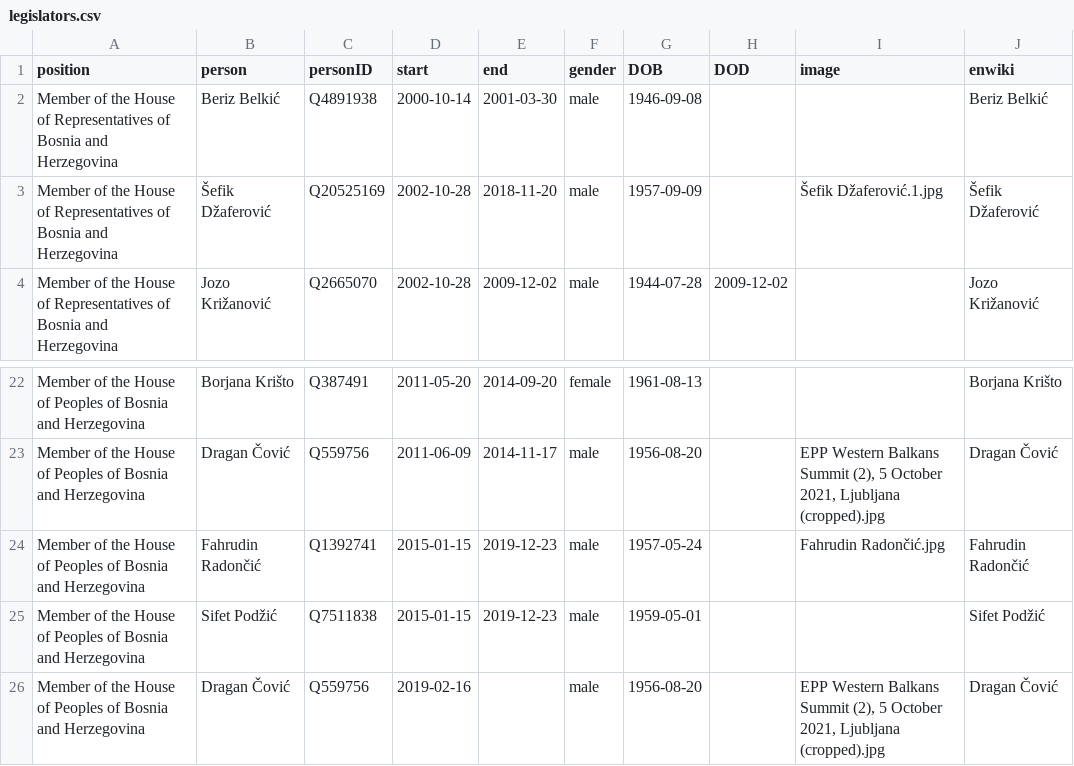
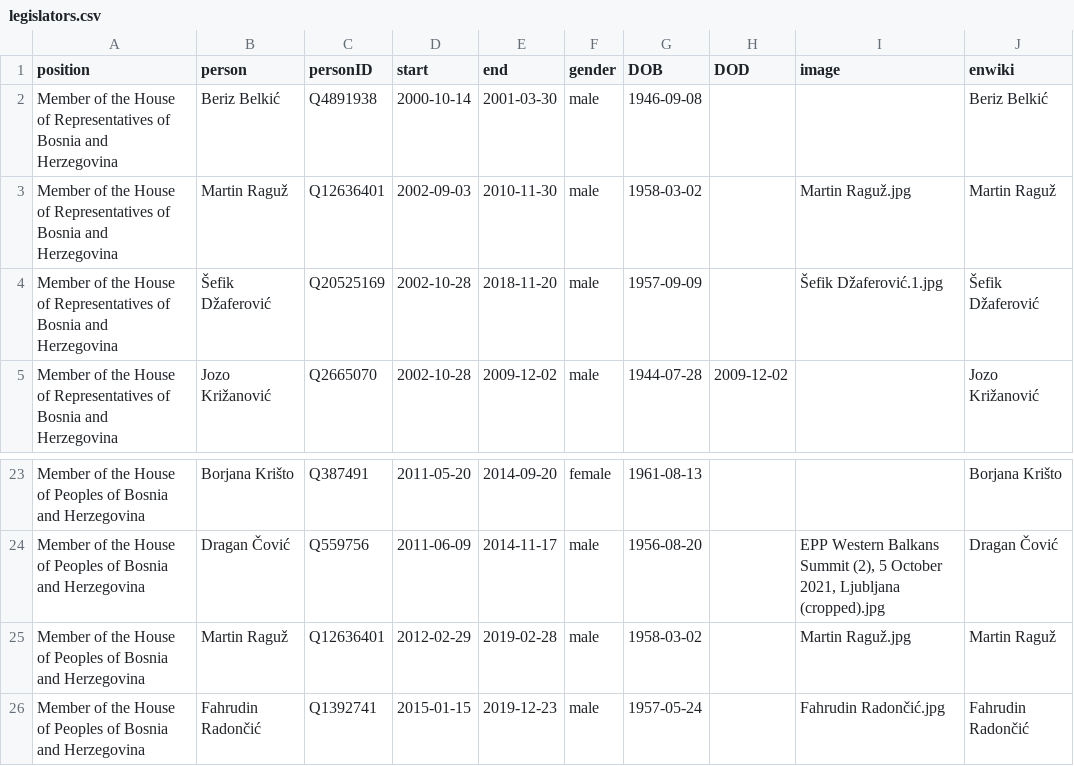
Before and after one commit to every-politician-scrapers/bosnia-herzegovina-ministers, a CSV file: html/legislators.csv, drawn as a sheet; only a part is shown, gaps mark what is left out; the shorter side is filled out with more unchanged rows.

```diff
--- a/html/legislators.csv
+++ b/html/legislators.csv
@@ -2,2 +2,3 @@ position,person,personID,start,end,gender,DOB,DOD,image,enwiki
 Member of the House of Representatives of Bosnia and Herzegovina,Beriz Belkić,Q4891938,2000-10-14,2001-03-30,male,1946-09-08,,,Beriz Belkić
+Member of the House of Representatives of Bosnia and Herzegovina,Martin Raguž,Q12636401,2002-09-03,2010-11-30,male,1958-03-02,,Martin Raguž.jpg,Martin Raguž
 Member of the House of Representatives of Bosnia and Herzegovina,Šefik Džaferović,Q20525169,2002-10-28,2018-11-20,male,1957-09-09,,Šefik Džaferović.1.jpg,Šefik Džaferović
@@ -23,2 +24,3 @@ Member of the House of Peoples of Bosnia and Herzegovina,Borjana Krišto,Q387491
 Member of the House of Peoples of Bosnia and Herzegovina,Dragan Čović,Q559756,2011-06-09,2014-11-17,male,1956-08-20,,"EPP Western Balkans Summit (2), 5 October 2021, Ljubljana (cropped).jpg",Dragan Čović
+Member of the House of Peoples of Bosnia and Herzegovina,Martin Raguž,Q12636401,2012-02-29,2019-02-28,male,1958-03-02,,Martin Raguž.jpg,Martin Raguž
 Member of the House of Peoples of Bosnia and Herzegovina,Fahrudin Radončić,Q1392741,2015-01-15,2019-12-23,male,1957-05-24,,Fahrudin Radončić.jpg,Fahrudin Radončić
```
Also changed, not shown: html/holders21.csv.
